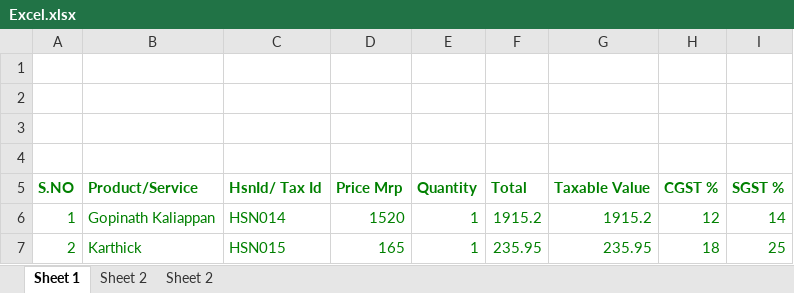
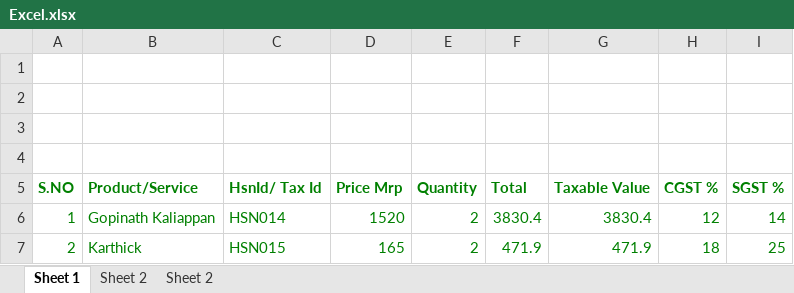
Before and after one commit to Gopinath7007/setup-new, an Excel workbook: Excel.xlsx, sheet Sheet 1, drawn as a sheet; values as stored, in another font and other column widths than the file's, no borders; the diff names each change by its address in the sheet, - before the commit and + after, or states it on an @@ line.

```diff
--- a/Excel.xlsx (sheet Sheet 1)
+++ b/Excel.xlsx (sheet Sheet 1)
-E6:E7 (Quantity): 1
+E6:E7 (Quantity): 2
-F6 (Total): 1915.2
+F6 (Total): 3830.4
-G6 (Taxable Value): 1915.2
+G6 (Taxable Value): 3830.4
-F7 (Total): 235.95
+F7 (Total): 471.9
-G7 (Taxable Value): 235.95
+G7 (Taxable Value): 471.9
```
Also changed, not shown: 4 other files.
